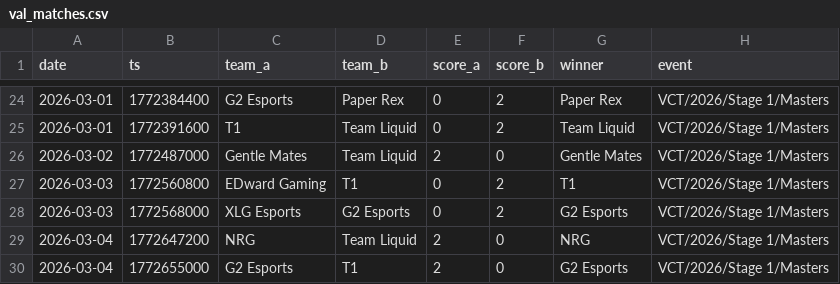
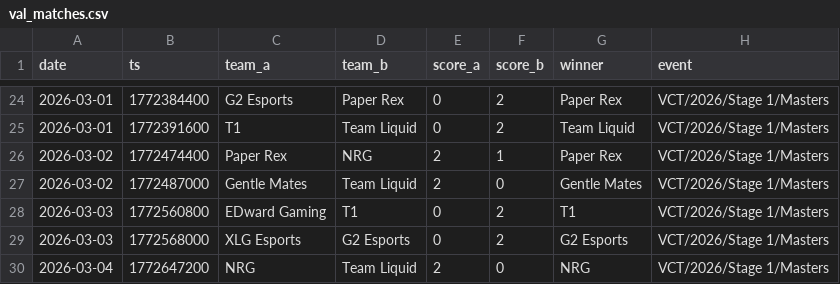
Before and after one commit to ChenxingJi-Innovate/Esports-Oracle, a CSV file: data/processed/val_matches.csv, drawn as a sheet; only a part is shown, gaps mark what is left out; the shorter side is filled out with more unchanged rows; the diff names each change by its address in the sheet, - before the commit and + after, or states it on an @@ line.

```diff
--- a/data/processed/val_matches.csv
+++ b/data/processed/val_matches.csv
+row 26: 2026-03-02 | 1772474400 | Paper Rex | NRG | 2 | 1 | Paper Rex | VCT/2026/Stage 1/Masters
```
Also changed, not shown: 4 other files.
